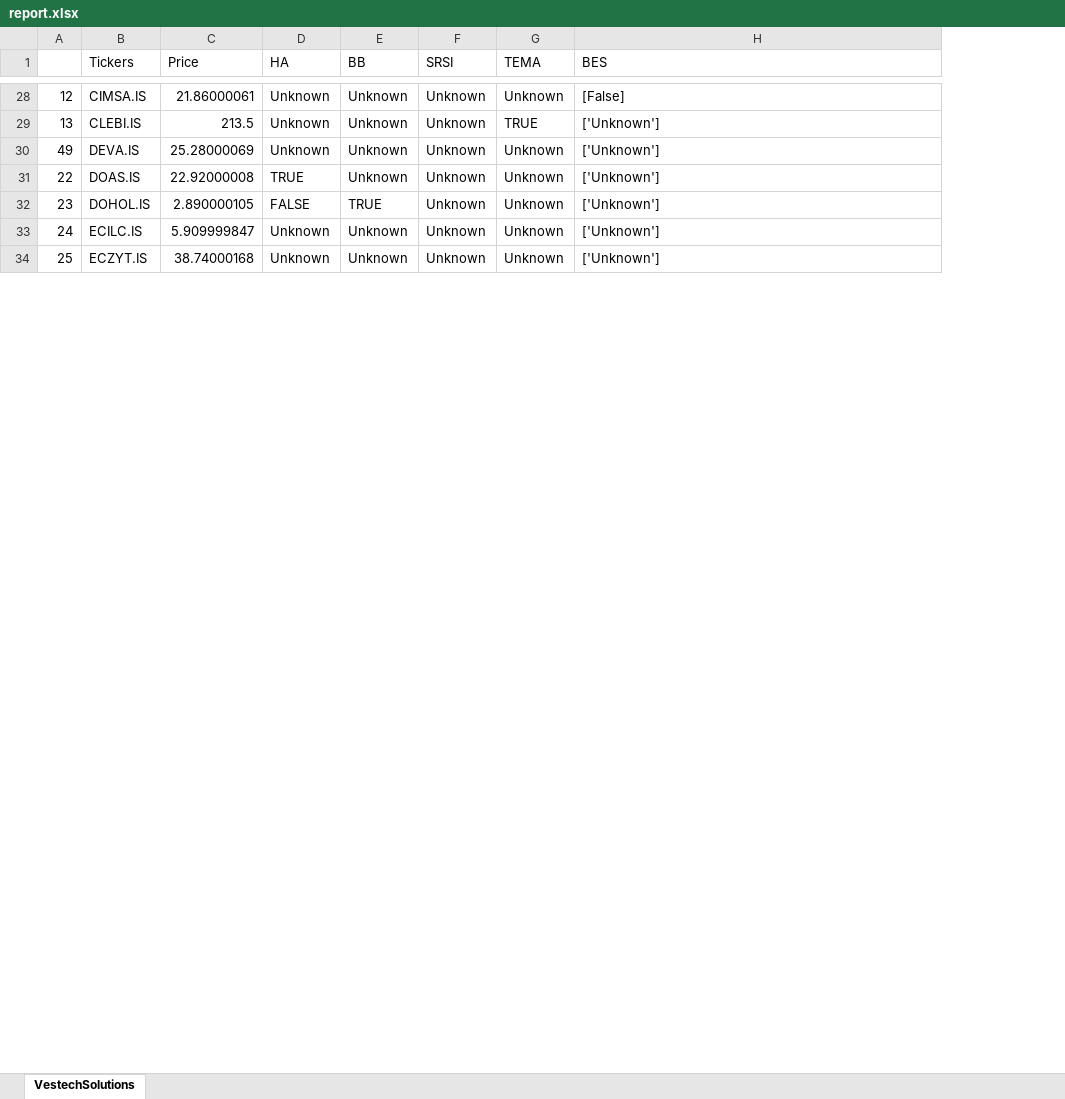
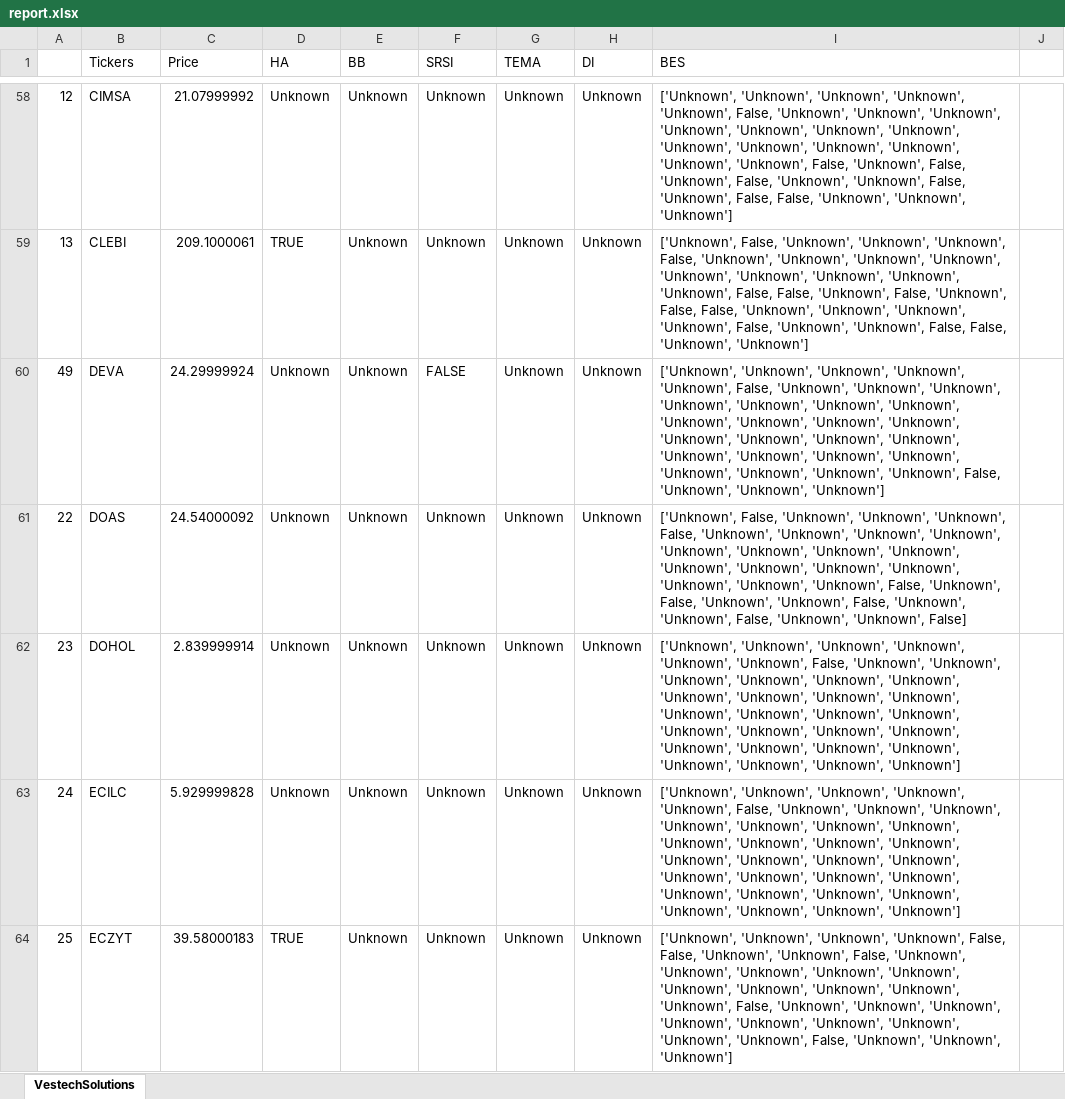
Before and after one commit to UfukAltanUA/vestech, an Excel workbook: report.xlsx, sheet VestechSolutions, drawn as a sheet; only a part is shown, gaps mark what is left out; values as stored, in another font and other column widths than the file's, no cell formats; conditional formats not drawn; addresses are those after the commit; the diff covers the shown part only; the diff names each change by its address in the sheet, - before the commit and + after, or states it on an @@ line.

```diff
--- a/report.xlsx (sheet VestechSolutions)
+++ b/report.xlsx (sheet VestechSolutions)
+column H (DI), rows 58-64: all Unknown
+column J, empty
-B58 (Tickers): CIMSA.IS
+B58 (Tickers): CIMSA
-C58 (Price): 21.86000061
+C58 (Price): 21.07999992
-I58 (BES): [False]
+I58 (BES): ['Unknown', 'Unknown', 'Unknown', 'Unknown', 'Unknown', False, 'Unknown', 'Unknown', 'Unknown', 'Unknown', 'Unknown', 'Unknown', 'Unknown', 'Unknown', 'Unknown', 'Unknown', 'Unknown', 'Unknown', 'Unknown', False, 'Unknown', False, 'Unknown', False, 'Unknown', 'Unknown', False, 'Unknown', False, False, 'Unknown', 'Unknown', 'Unknown']
-B59 (Tickers): CLEBI.IS
+B59 (Tickers): CLEBI
-C59 (Price): 213.5
+C59 (Price): 209.1000061
-D59 (HA): Unknown
+D59 (HA): TRUE
-G59 (TEMA): TRUE
+G59 (TEMA): Unknown
-I59 (BES): ['Unknown']
+I59 (BES): ['Unknown', False, 'Unknown', 'Unknown', 'Unknown', False, 'Unknown', 'Unknown', 'Unknown', 'Unknown', 'Unknown', 'Unknown', 'Unknown', 'Unknown', 'Unknown', False, False, 'Unknown', False, 'Unknown', False, False, 'Unknown', 'Unknown', 'Unknown', 'Unknown', False, 'Unknown', 'Unknown', False, False, 'Unknown', 'Unknown']
-B60 (Tickers): DEVA.IS
+B60 (Tickers): DEVA
-C60 (Price): 25.28000069
+C60 (Price): 24.29999924
-F60 (SRSI): Unknown
+F60 (SRSI): FALSE
-I60 (BES): ['Unknown']
+I60 (BES): ['Unknown', 'Unknown', 'Unknown', 'Unknown', 'Unknown', False, 'Unknown', 'Unknown', 'Unknown', 'Unknown', 'Unknown', 'Unknown', 'Unknown', 'Unknown', 'Unknown', 'Unknown', 'Unknown', 'Unknown', 'Unknown', 'Unknown', 'Unknown', 'Unknown', 'Unknown', 'Unknown', 'Unknown', 'Unknown', 'Unknown', 'Unknown', 'Unknown', False, 'Unknown', 'Unknown', 'Unknown']
-B61 (Tickers): DOAS.IS
+B61 (Tickers): DOAS
-C61 (Price): 22.92000008
+C61 (Price): 24.54000092
-D61 (HA): TRUE
+D61 (HA): Unknown
-I61 (BES): ['Unknown']
+I61 (BES): ['Unknown', False, 'Unknown', 'Unknown', 'Unknown', False, 'Unknown', 'Unknown', 'Unknown', 'Unknown', 'Unknown', 'Unknown', 'Unknown', 'Unknown', 'Unknown', 'Unknown', 'Unknown', 'Unknown', 'Unknown', 'Unknown', 'Unknown', False, 'Unknown', False, 'Unknown', 'Unknown', False, 'Unknown', 'Unknown', False, 'Unknown', 'Unknown', False]
-B62 (Tickers): DOHOL.IS
+B62 (Tickers): DOHOL
-C62 (Price): 2.890000105
+C62 (Price): 2.839999914
-D62 (HA): FALSE
+D62 (HA): Unknown
-E62 (BB): TRUE
+E62 (BB): Unknown
-I62 (BES): ['Unknown']
+I62 (BES): ['Unknown', 'Unknown', 'Unknown', 'Unknown', 'Unknown', 'Unknown', False, 'Unknown', 'Unknown', 'Unknown', 'Unknown', 'Unknown', 'Unknown', 'Unknown', 'Unknown', 'Unknown', 'Unknown', 'Unknown', 'Unknown', 'Unknown', 'Unknown', 'Unknown', 'Unknown', 'Unknown', 'Unknown', 'Unknown', 'Unknown', 'Unknown', 'Unknown', 'Unknown', 'Unknown', 'Unknown', 'Unknown']
-B63 (Tickers): ECILC.IS
+B63 (Tickers): ECILC
-C63 (Price): 5.909999847
+C63 (Price): 5.929999828
-I63 (BES): ['Unknown']
+I63 (BES): ['Unknown', 'Unknown', 'Unknown', 'Unknown', 'Unknown', False, 'Unknown', 'Unknown', 'Unknown', 'Unknown', 'Unknown', 'Unknown', 'Unknown', 'Unknown', 'Unknown', 'Unknown', 'Unknown', 'Unknown', 'Unknown', 'Unknown', 'Unknown', 'Unknown', 'Unknown', 'Unknown', 'Unknown', 'Unknown', 'Unknown', 'Unknown', 'Unknown', 'Unknown', 'Unknown', 'Unknown', 'Unknown']
-B64 (Tickers): ECZYT.IS
+B64 (Tickers): ECZYT
-C64 (Price): 38.74000168
+C64 (Price): 39.58000183
-D64 (HA): Unknown
+D64 (HA): TRUE
-I64 (BES): ['Unknown']
+I64 (BES): ['Unknown', 'Unknown', 'Unknown', 'Unknown', False, False, 'Unknown', 'Unknown', False, 'Unknown', 'Unknown', 'Unknown', 'Unknown', 'Unknown', 'Unknown', 'Unknown', 'Unknown', 'Unknown', 'Unknown', False, 'Unknown', 'Unknown', 'Unknown', 'Unknown', 'Unknown', 'Unknown', 'Unknown', 'Unknown', 'Unknown', False, 'Unknown', 'Unknown', 'Unknown']
```
Also changed, not shown: 41 added rows, 41 removed rows and 207 edited cells elsewhere in this sheet, cell formats, 3 other files.
